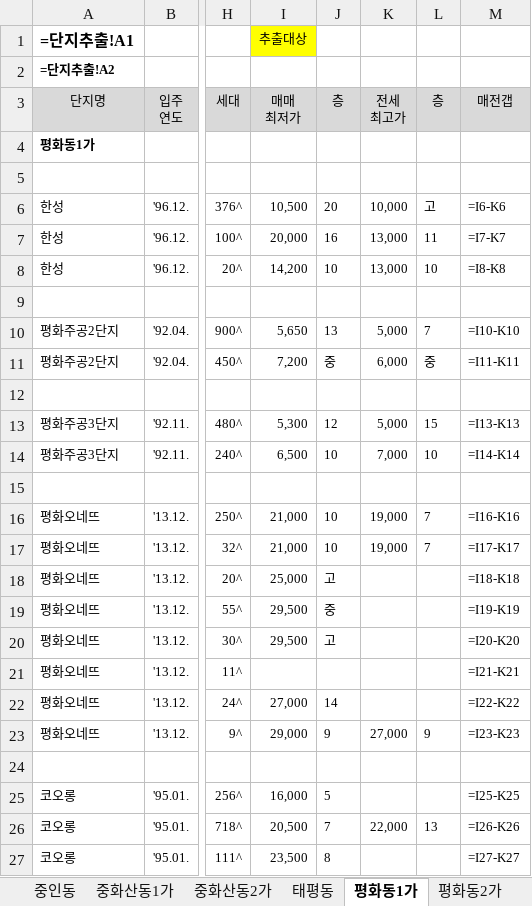
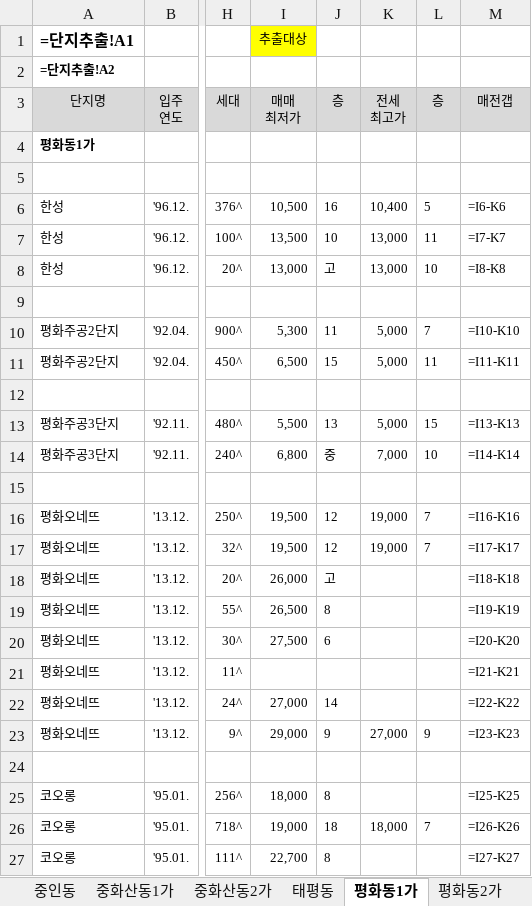
Before and after one commit to minsu-kwon-19/RealEstate, an Excel workbook: 시세표 전주시 완산구.xlsm, sheet 평화동1가, drawn as a sheet; only a part is shown, gaps mark what is left out; values as stored, in another font and other column widths than the file's, no borders; formulas without a stored value are shown as written; conditional formats not drawn; the diff covers the shown part only; the diff names each change by its address in the sheet, - before the commit and + after, or states it on an @@ line.

```diff
--- a/시세표 전주시 완산구.xlsm (sheet 평화동1가)
+++ b/시세표 전주시 완산구.xlsm (sheet 평화동1가)
-J6 (층): 20
+J6 (층): 16
-K6 (전세 최고가): 10,000
+K6 (전세 최고가): 10,400
-L6 (층): 고
+L6 (층): 5
-I7 (매매 최저가): 20,000
+I7 (매매 최저가): 13,500
-J7 (층): 16
+J7 (층): 10
-I8 (매매 최저가): 14,200
+I8 (매매 최저가): 13,000
-J8 (층): 10
+J8 (층): 고
-I10 (매매 최저가): 5,650
+I10 (매매 최저가): 5,300
-J10 (층): 13
+J10 (층): 11
-I11 (매매 최저가): 7,200
+I11 (매매 최저가): 6,500
-J11 (층): 중
+J11 (층): 15
-K11 (전세 최고가): 6,000
+K11 (전세 최고가): 5,000
-L11 (층): 중
+L11 (층): 11
-I13 (매매 최저가): 5,300
+I13 (매매 최저가): 5,500
-J13 (층): 12
+J13 (층): 13
-I14 (매매 최저가): 6,500
+I14 (매매 최저가): 6,800
-J14 (층): 10
+J14 (층): 중
-I16:I17 (매매 최저가): 21,000
+I16:I17 (매매 최저가): 19,500
-J16:J17 (층): 10
+J16:J17 (층): 12
-I18 (매매 최저가): 25,000
+I18 (매매 최저가): 26,000
-I19 (매매 최저가): 29,500
+I19 (매매 최저가): 26,500
-J19 (층): 중
+J19 (층): 8
-I20 (매매 최저가): 29,500
+I20 (매매 최저가): 27,500
-J20 (층): 고
+J20 (층): 6
-I25 (매매 최저가): 16,000
+I25 (매매 최저가): 18,000
-J25 (층): 5
+J25 (층): 8
-I26 (매매 최저가): 20,500
+I26 (매매 최저가): 19,000
-J26 (층): 7
+J26 (층): 18
-K26 (전세 최고가): 22,000
+K26 (전세 최고가): 18,000
-L26 (층): 13
+L26 (층): 7
-I27 (매매 최저가): 23,500
+I27 (매매 최저가): 22,700
```
Also changed, not shown: 8 edited cells elsewhere in this sheet, sheet 단지추출, sheet 단지추출_가격표용, sheet 서신동, sheet 효자동2가, sheet 효자동1가, sheet 평화동2가, 9 more sheets, 시세표 경기도 안양시 동안구.xlsm, 시세표 창원시 성산구.xlsm, 42 other files.
